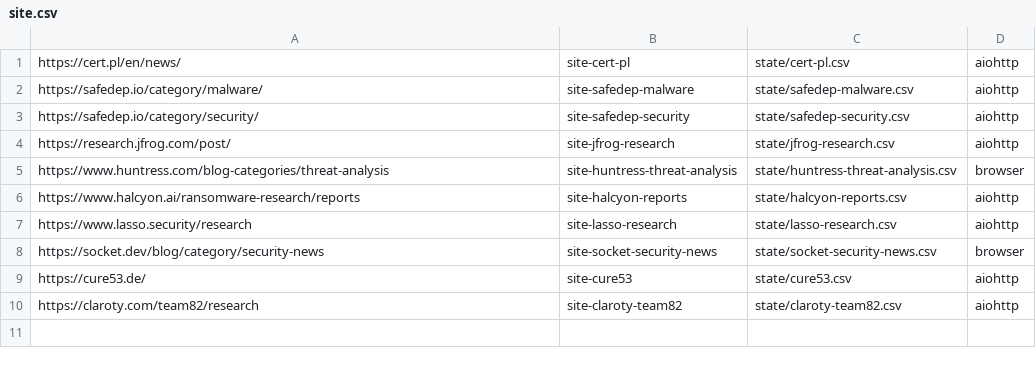
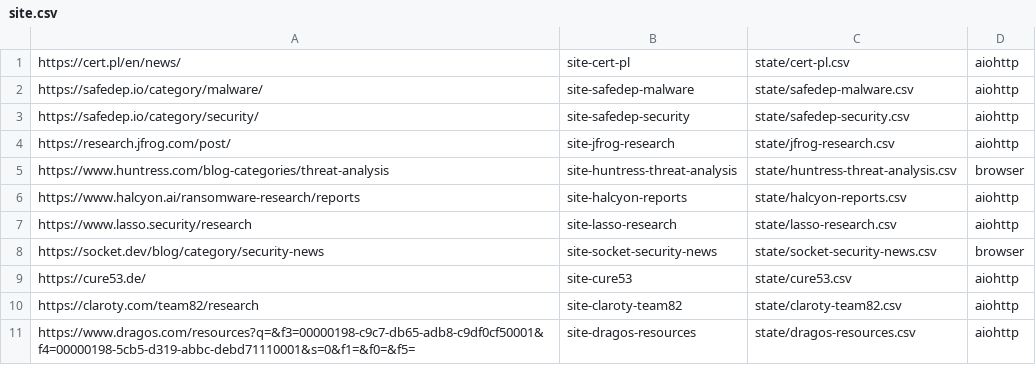
Before and after one commit to KY64/project-chicken, a CSV file: site.csv, drawn as a sheet.

Commit message:
feat(sites): add Dragos filtered report feed
The listing URL pins f3/f4 resource filters server-side rendered; result
cards are anchors inside div.PagePromo-title (absolute URL + text title).
Pagination is client-side only (server ignores s=), so the run reads the
single static page and dedupes carousel-repeated URLs. A container regex
is used instead of div state tracking because the featured slides carry
unbalanced markup that leaks open/close parsing onto nav anchors.

👾 Generated with [Letta Code](https://letta.com)

Co-Authored-By: Letta Code <noreply@letta.com>

```diff
--- a/site.csv
+++ b/site.csv
@@ -10 +10,2 @@ https://cure53.de/,site-cure53,state/cure53.csv,aiohttp
 https://claroty.com/team82/research,site-claroty-team82,state/claroty-team82.csv,aiohttp
+https://www.dragos.com/resources?q=&f3=00000198-c9c7-db65-adb8-c9df0cf50001&f4=00000198-5cb5-d319-abbc-debd71110001&s=0&f1=&f0=&f5=,site-dragos-resources,state/dragos-resources.csv,aiohttp
```
Also changed, not shown: 1 other file.
